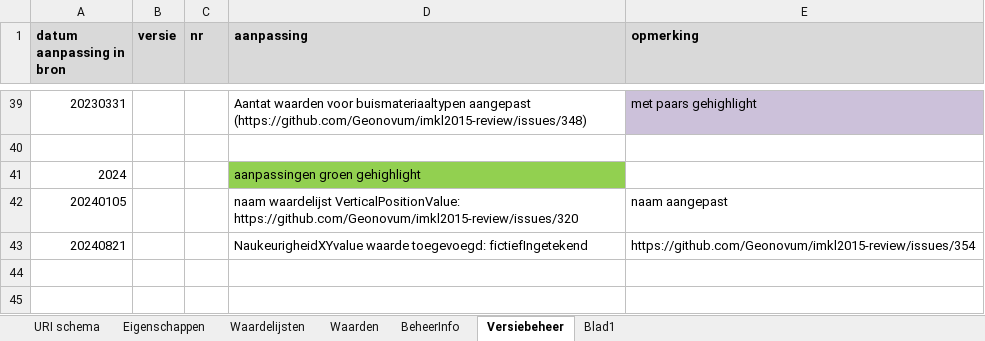
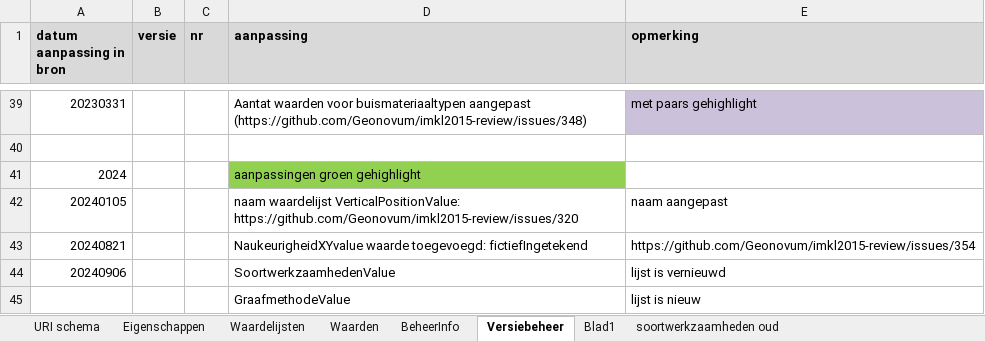
Before and after one commit to Geonovum/imkl2015-review, an Excel workbook: IMKL2.x/4-waardelijsten/IMKL-Waardelijsten-2.x-uitgebreid - doorontwikkeling.xlsx, sheet Versiebeheer, drawn as a sheet; only a part is shown, gaps mark what is left out; values as stored, in another font and other column widths than the file's, no borders; the diff names each change by its address in the sheet, - before the commit and + after, or states it on an @@ line.

```diff
--- a/IMKL2.x/4-waardelijsten/IMKL-Waardelijsten-2.x-uitgebreid - doorontwikkeling.xlsx (sheet Versiebeheer)
+++ b/IMKL2.x/4-waardelijsten/IMKL-Waardelijsten-2.x-uitgebreid - doorontwikkeling.xlsx (sheet Versiebeheer)
+sheet tab: soortwerkzaamheden oud
+row 44: 20240906 |  |  | SoortwerkzaamhedenValue | lijst is vernieuwd
+row 45:  |  |  | GraafmethodeValue | lijst is nieuw
```
Also changed, not shown: sheet Waarden, sheet Waardelijsten.
